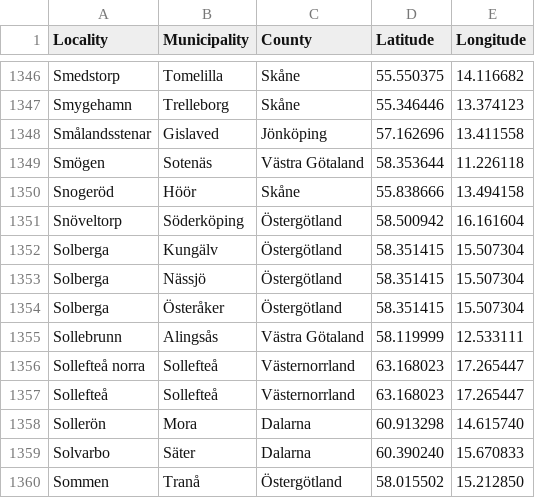
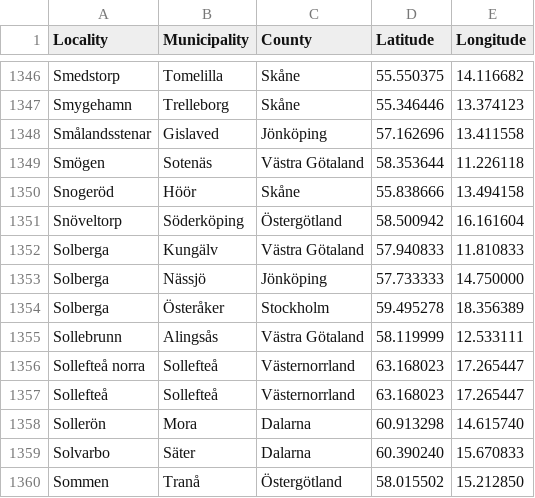
Before and after one commit to sphrak/svenska-stader, a CSV file: src/svenska-stader.csv, drawn as a sheet; only a part is shown, gaps mark what is left out.

Commit message:
fix solberga

```diff
--- a/src/svenska-stader.csv
+++ b/src/svenska-stader.csv
@@ -1351,5 +1351,5 @@ Snogeröd,Höör,Skåne,55.838666,13.494158
 Snöveltorp,Söderköping,Östergötland,58.500942,16.161604
-Solberga,Kungälv,Östergötland,58.351415,15.507304
-Solberga,Nässjö,Östergötland,58.351415,15.507304
-Solberga,Österåker,Östergötland,58.351415,15.507304
+Solberga,Kungälv,Västra Götaland,57.940833,11.810833
+Solberga,Nässjö,Jönköping,57.733333,14.750000
+Solberga,Österåker,Stockholm,59.495278,18.356389
 Sollebrunn,Alingsås,Västra Götaland,58.119999,12.533111
```
